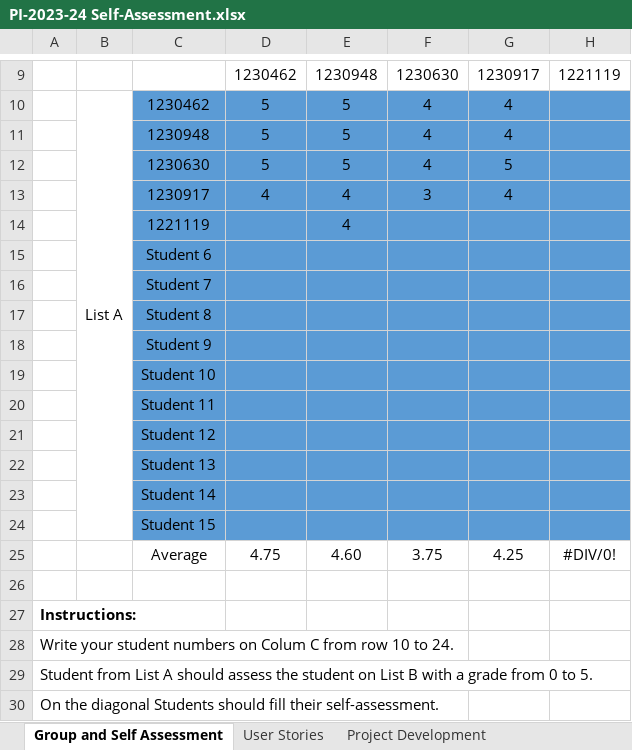
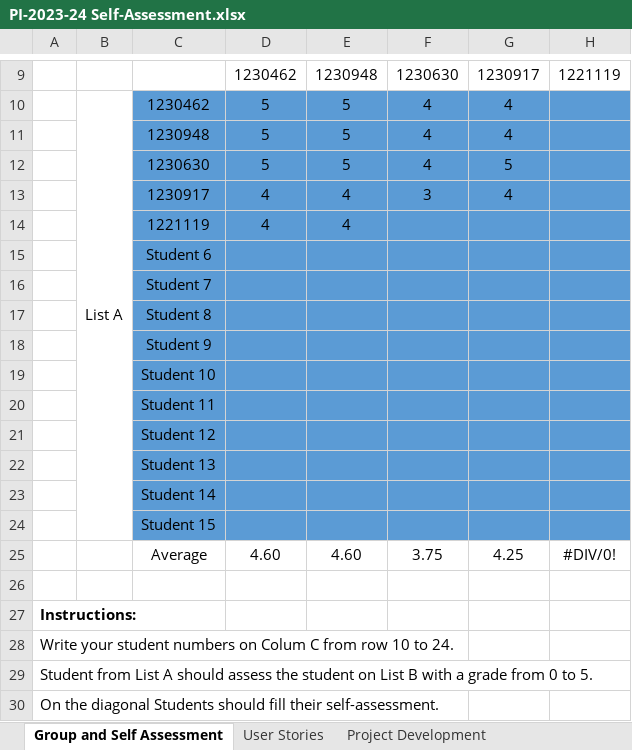
Before and after one commit to diogoveirospro/lei-24-s2-1dg-g072, an Excel workbook: docs/sprintB/global-artifacts/PI-2023-24 Self-Assessment.xlsx, sheet Group and Self Assessment, drawn as a sheet; only a part is shown, gaps mark what is left out; values as stored, in another font and other column widths than the file's, no borders; charts and pictures not drawn; the diff names each change by its address in the sheet, - before the commit and + after, or states it on an @@ line.

Commit message:
auto evaluation

```diff
--- a/docs/sprintB/global-artifacts/PI-2023-24 Self-Assessment.xlsx (sheet Group and Self Assessment)
+++ b/docs/sprintB/global-artifacts/PI-2023-24 Self-Assessment.xlsx (sheet Group and Self Assessment)
-D14: (empty)
+D14: 4
-D25: 4.75
+D25: 4.60
```
